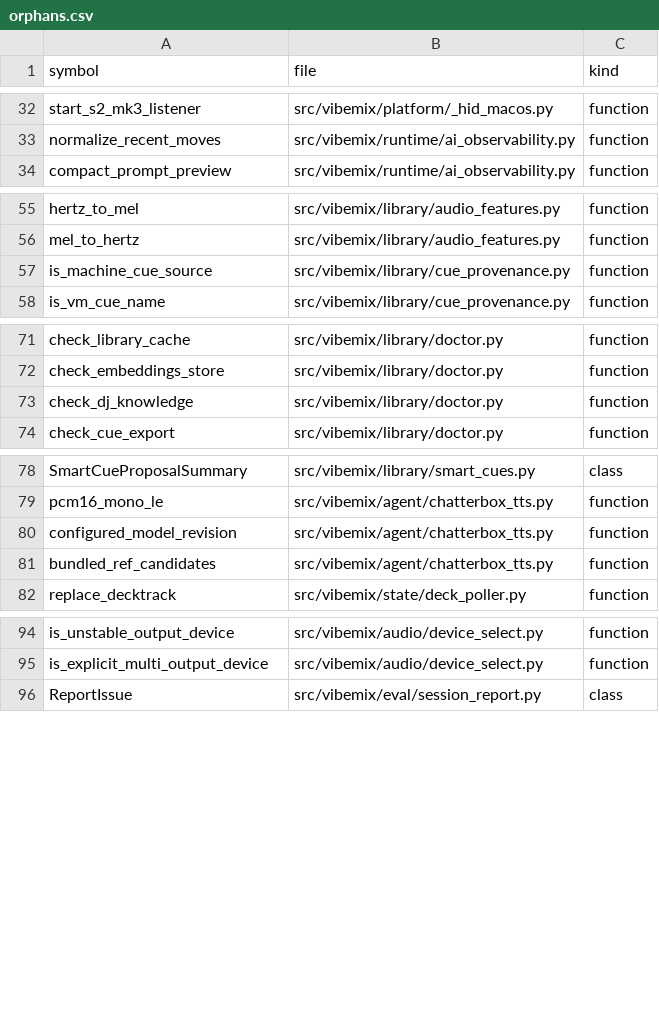
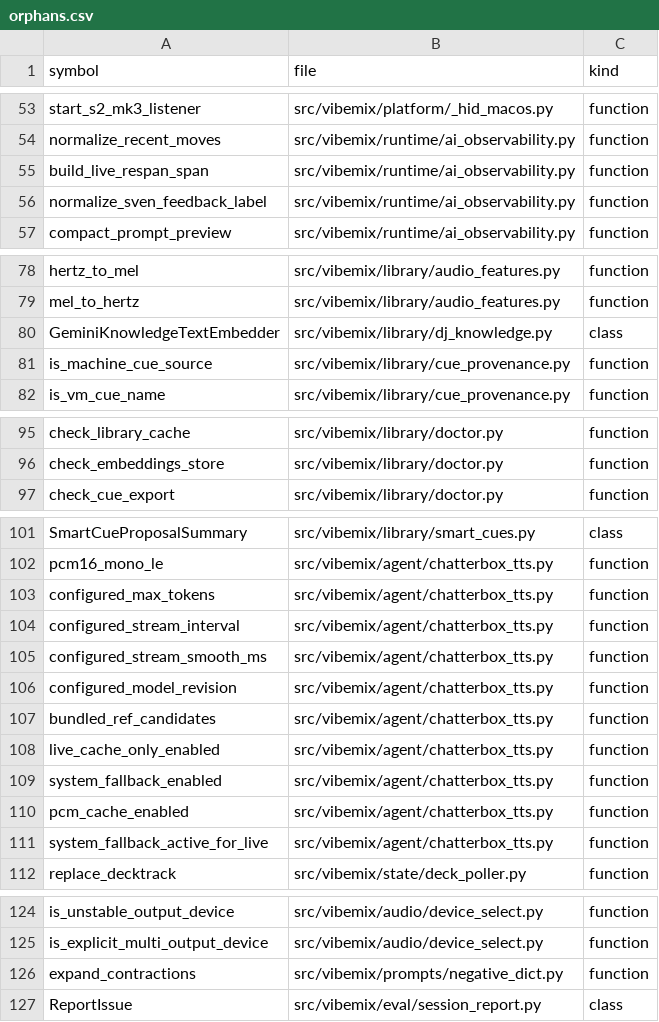
Before and after one commit to ozzaii/vibemix, a CSV file: .planning/codebase/orphans.csv, drawn as a sheet; only a part is shown, gaps mark what is left out; the diff covers the shown part only.

```diff
--- a/.planning/codebase/orphans.csv
+++ b/.planning/codebase/orphans.csv
@@ -33,2 +54,4 @@ start_s2_mk3_listener,src/vibemix/platform/_hid_macos.py,function
 normalize_recent_moves,src/vibemix/runtime/ai_observability.py,function
+build_live_respan_span,src/vibemix/runtime/ai_observability.py,function
+normalize_sven_feedback_label,src/vibemix/runtime/ai_observability.py,function
 compact_prompt_preview,src/vibemix/runtime/ai_observability.py,function
@@ -56,2 +79,3 @@ hertz_to_mel,src/vibemix/library/audio_features.py,function
 mel_to_hertz,src/vibemix/library/audio_features.py,function
+GeminiKnowledgeTextEmbedder,src/vibemix/library/dj_knowledge.py,class
 is_machine_cue_source,src/vibemix/library/cue_provenance.py,function
@@ -72,3 +96,2 @@ check_library_cache,src/vibemix/library/doctor.py,function
 check_embeddings_store,src/vibemix/library/doctor.py,function
-check_dj_knowledge,src/vibemix/library/doctor.py,function
 check_cue_export,src/vibemix/library/doctor.py,function
@@ -79,4 +102,11 @@ SmartCueProposalSummary,src/vibemix/library/smart_cues.py,class
 pcm16_mono_le,src/vibemix/agent/chatterbox_tts.py,function
+configured_max_tokens,src/vibemix/agent/chatterbox_tts.py,function
+configured_stream_interval,src/vibemix/agent/chatterbox_tts.py,function
+configured_stream_smooth_ms,src/vibemix/agent/chatterbox_tts.py,function
 configured_model_revision,src/vibemix/agent/chatterbox_tts.py,function
 bundled_ref_candidates,src/vibemix/agent/chatterbox_tts.py,function
+live_cache_only_enabled,src/vibemix/agent/chatterbox_tts.py,function
+system_fallback_enabled,src/vibemix/agent/chatterbox_tts.py,function
+pcm_cache_enabled,src/vibemix/agent/chatterbox_tts.py,function
+system_fallback_active_for_live,src/vibemix/agent/chatterbox_tts.py,function
 replace_decktrack,src/vibemix/state/deck_poller.py,function
@@ -95,2 +125,3 @@ is_unstable_output_device,src/vibemix/audio/device_select.py,function
 is_explicit_multi_output_device,src/vibemix/audio/device_select.py,function
+expand_contractions,src/vibemix/prompts/negative_dict.py,function
 ReportIssue,src/vibemix/eval/session_report.py,class
```
Also changed, not shown: 21 added rows elsewhere in this file, 16 other files.
